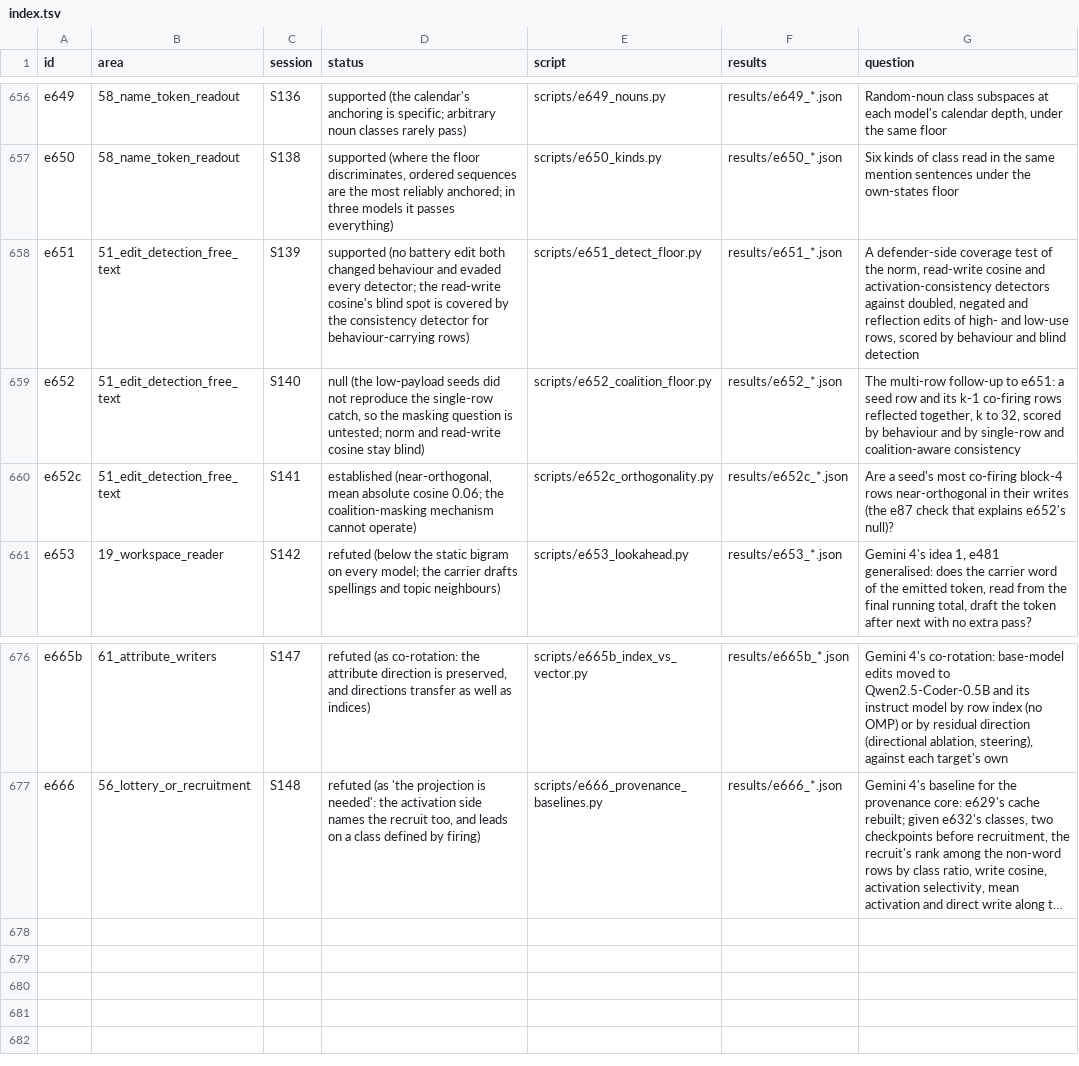
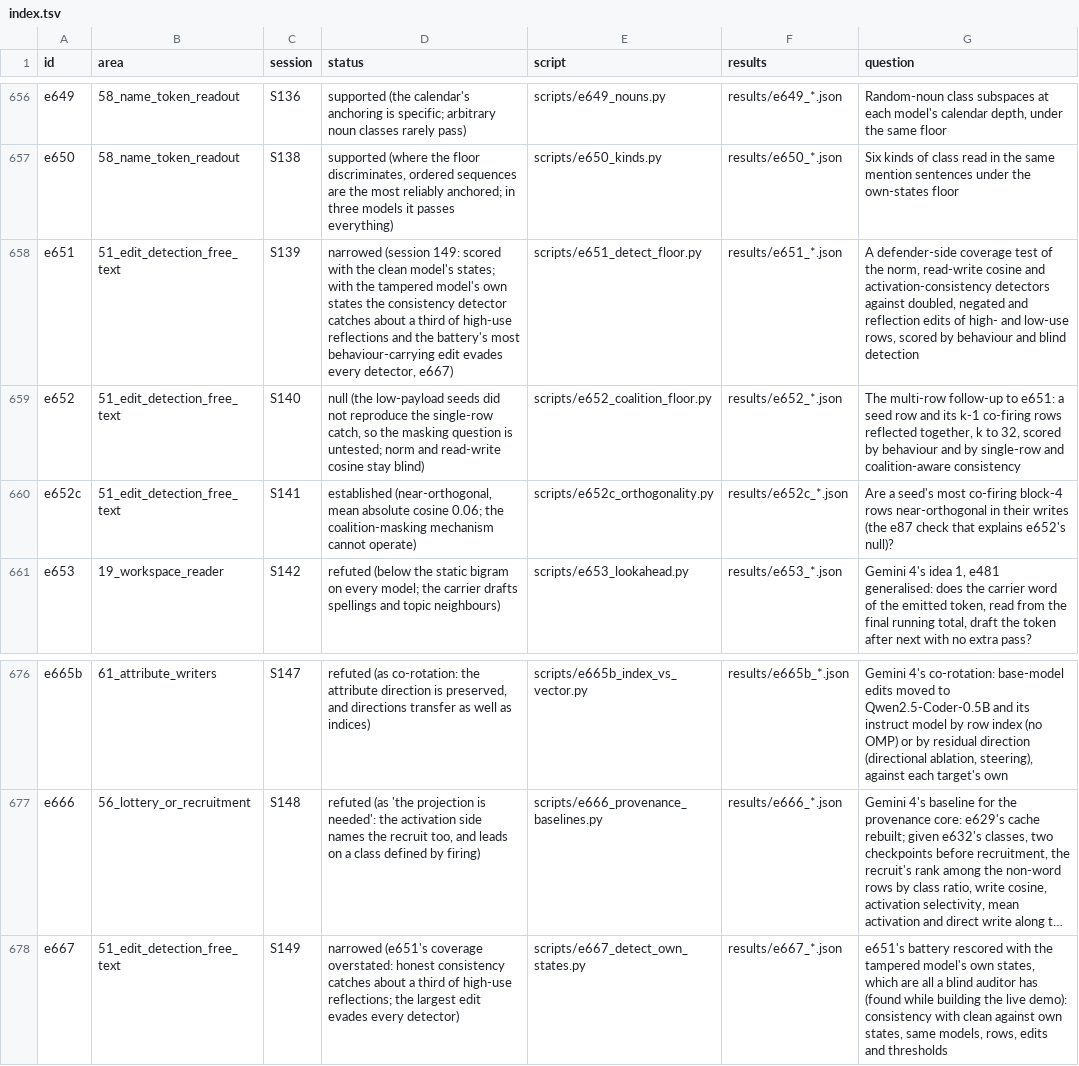
Before and after one commit to sunmoonron/wdd-descendants, a TSV file: docs/atlas/index.tsv, drawn as a sheet; only a part is shown, gaps mark what is left out; long unchanged cells end in …; the diff names each change by its address in the sheet, - before the commit and + after, or states it on an @@ line.

```diff
--- a/docs/atlas/index.tsv
+++ b/docs/atlas/index.tsv
-D658 (status): supported (no battery edit both changed behaviour and evaded every detector; the read-write cosine's blind spot is covered by the consistency detector for behaviour-carrying rows)
+D658 (status): narrowed (session 149: scored with the clean model's states; with the tampered model's own states the consistency detector catches about a third of high-use reflections and the battery's most behaviour-carrying edit evades every detector, e667)
+row 678: e667 | 51_edit_detection_free_text | S149 | narrowed (e651's coverage overstated: honest consistency catches about a third of high-use reflections; the largest edit evades every detector) | scripts/e667_detect_own_states.py | results/e667_*.json | e651's battery rescored with the tampered model's own states, which are all a blind auditor has (found while building the live demo): consistency with clean against own states, same models, rows, edits and thresholds
```
Also changed, not shown: 23 other files.
